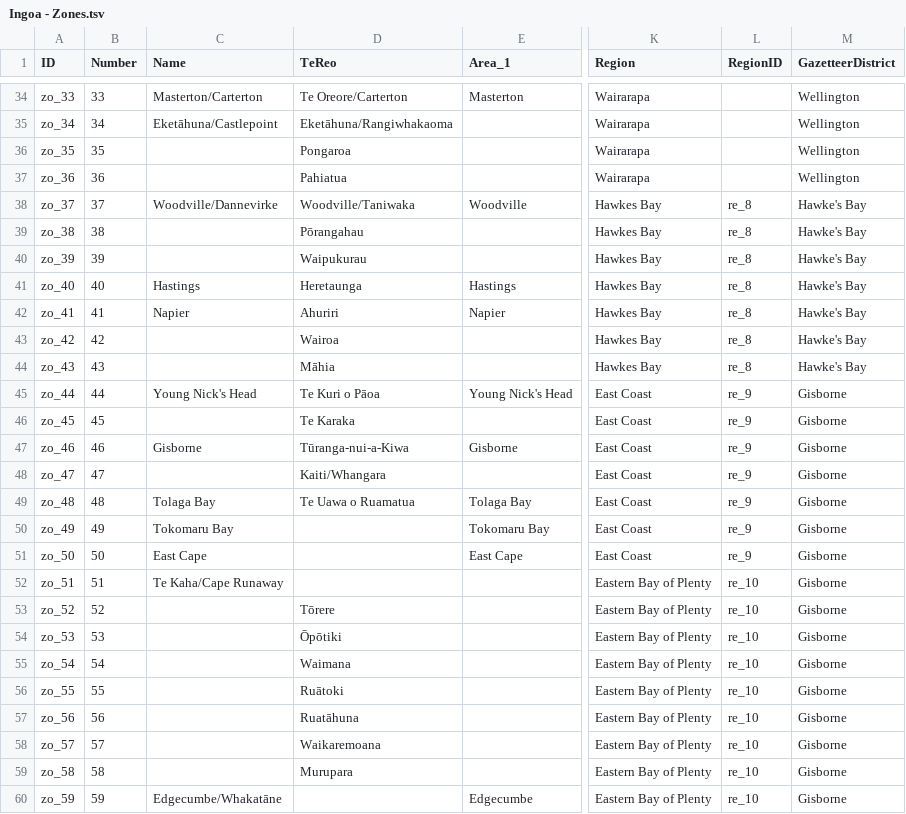
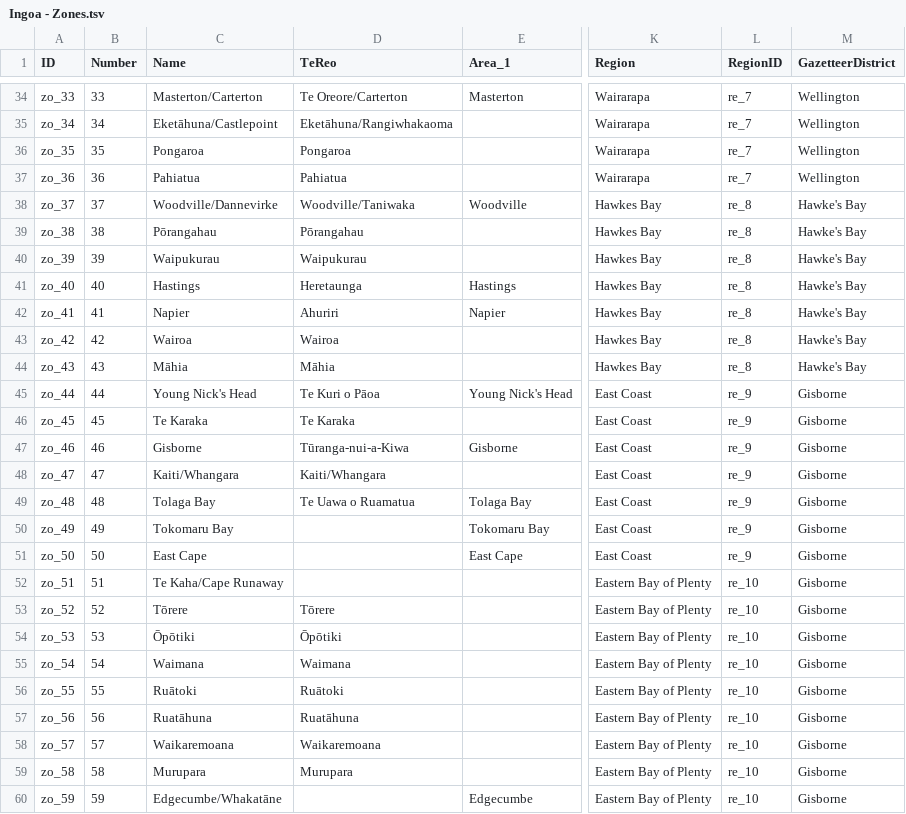
Before and after one commit to markhoney/ingoa.nz, a TSV file: src/data/source/Ingoa - Zones.tsv, drawn as a sheet; only a part is shown, gaps mark what is left out; the diff covers the shown part only; the diff names each change by its address in the sheet, - before the commit and + after, or states it on an @@ line.

```diff
--- a/src/data/source/Ingoa - Zones.tsv
+++ b/src/data/source/Ingoa - Zones.tsv
-L34:L37 (RegionID): (empty)
+L34:L37 (RegionID): re_7
-C36 (Name): (empty)
+C36 (Name): Pongaroa
-C37 (Name): (empty)
+C37 (Name): Pahiatua
-C39 (Name): (empty)
+C39 (Name): Pōrangahau
-C40 (Name): (empty)
+C40 (Name): Waipukurau
-C43 (Name): (empty)
+C43 (Name): Wairoa
-C44 (Name): (empty)
+C44 (Name): Māhia
-C46 (Name): (empty)
+C46 (Name): Te Karaka
-C48 (Name): (empty)
+C48 (Name): Kaiti/Whangara
-C53 (Name): (empty)
+C53 (Name): Tōrere
-C54 (Name): (empty)
+C54 (Name): Ōpōtiki
-C55 (Name): (empty)
+C55 (Name): Waimana
-C56 (Name): (empty)
+C56 (Name): Ruātoki
-C57 (Name): (empty)
+C57 (Name): Ruatāhuna
-C58 (Name): (empty)
+C58 (Name): Waikaremoana
-C59 (Name): (empty)
+C59 (Name): Murupara
```
Also changed, not shown: 101 edited cells elsewhere in this file, src/data/source/Ingoa - Regions.tsv, 34 other files.
